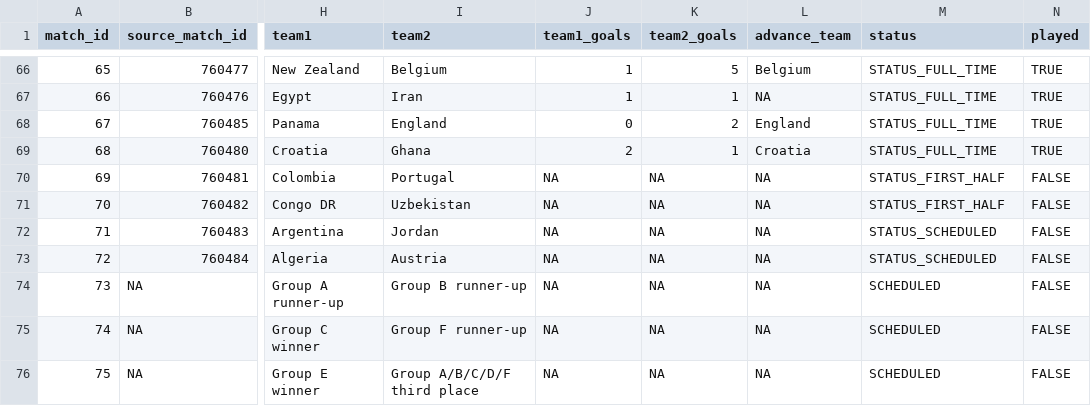
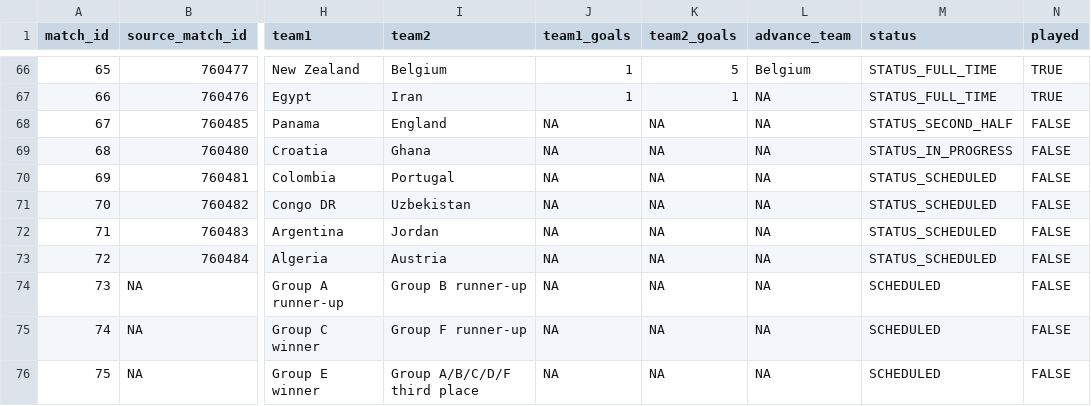
Before and after one commit to pedrosant-anna/bolao-copa-2026-x7q9p, a CSV file: data/results/actual_results.csv, drawn as a sheet; only a part is shown, gaps mark what is left out; the diff names each change by its address in the sheet, - before the commit and + after, or states it on an @@ line.

```diff
--- a/data/results/actual_results.csv
+++ b/data/results/actual_results.csv
-J68 (team1_goals): 0
+J68 (team1_goals): NA
-K68 (team2_goals): 2
+K68 (team2_goals): NA
-L68 (advance_team): England
+L68 (advance_team): NA
-M68 (status): STATUS_FULL_TIME
+M68 (status): STATUS_SECOND_HALF
-N68:N69 (played): TRUE
+N68:N69 (played): FALSE
-J69 (team1_goals): 2
+J69 (team1_goals): NA
-K69 (team2_goals): 1
+K69 (team2_goals): NA
-L69 (advance_team): Croatia
+L69 (advance_team): NA
-M69 (status): STATUS_FULL_TIME
+M69 (status): STATUS_IN_PROGRESS
-M70:M71 (status): STATUS_FIRST_HALF
+M70:M71 (status): STATUS_SCHEDULED
```
Also changed, not shown: data/scored_outputs/actual_third_place_ranking.csv, data/scored_outputs/group_position_points.csv, 5 other files.
